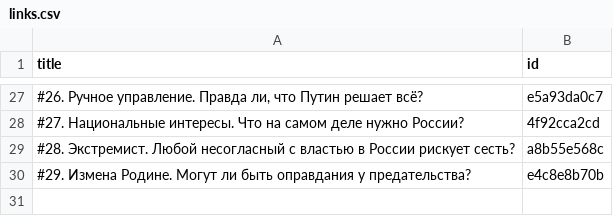
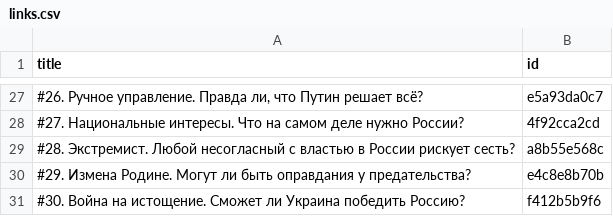
Before and after one commit to dmitriev-alex/signal-archive, a CSV file: _data/links.csv, drawn as a sheet; only a part is shown, gaps mark what is left out; the diff names each change by its address in the sheet, - before the commit and + after, or states it on an @@ line.

Commit message:
Update links.csv

```diff
--- a/_data/links.csv
+++ b/_data/links.csv
+row 31: #30. Война на истощение. Сможет ли Украина победить Россию? | f412b5b9f6
```
